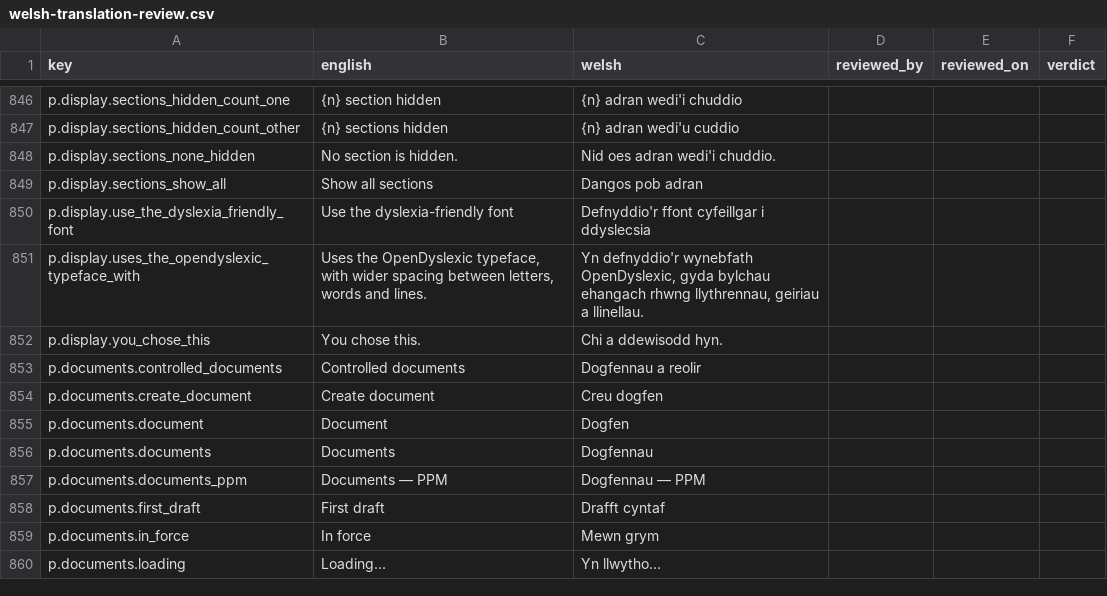
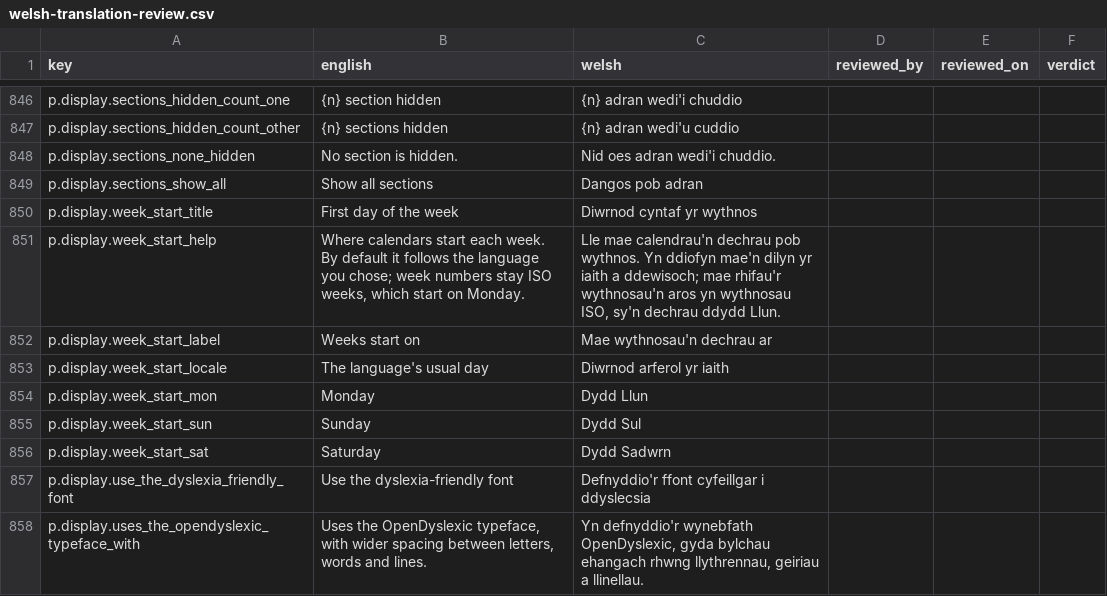
Before and after one commit to project-portfolio-management/project-portfolio-management, a CSV file: governance/welsh-translation-review.csv, drawn as a sheet; only a part is shown, gaps mark what is left out; the shorter side is filled out with more unchanged rows.

```diff
--- a/governance/welsh-translation-review.csv
+++ b/governance/welsh-translation-review.csv
@@ -849,2 +849,9 @@ p.display.sections_none_hidden,No section is hidden.,Nid oes adran wedi'i chuddi
 p.display.sections_show_all,Show all sections,Dangos pob adran,,,
+p.display.week_start_title,First day of the week,Diwrnod cyntaf yr wythnos,,,
+p.display.week_start_help,"Where calendars start each week. By default it follows the language you chose; week numbers stay ISO weeks, which start on Monday.","Lle mae calendrau'n dechrau pob wythnos. Yn ddiofyn mae'n dilyn yr iaith a ddewisoch; mae rhifau'r wythnosau'n aros yn wythnosau ISO, sy'n dechrau ddydd Llun.",,,
+p.display.week_start_label,Weeks start on,Mae wythnosau'n dechrau ar,,,
+p.display.week_start_locale,The language's usual day,Diwrnod arferol yr iaith,,,
+p.display.week_start_mon,Monday,Dydd Llun,,,
+p.display.week_start_sun,Sunday,Dydd Sul,,,
+p.display.week_start_sat,Saturday,Dydd Sadwrn,,,
 p.display.use_the_dyslexia_friendly_font,Use the dyslexia-friendly font,Defnyddio'r ffont cyfeillgar i ddyslecsia,,,
```
Also changed, not shown: governance/translation-reviews/ar-001.csv, governance/translation-reviews/es-001.csv, 24 other files.
